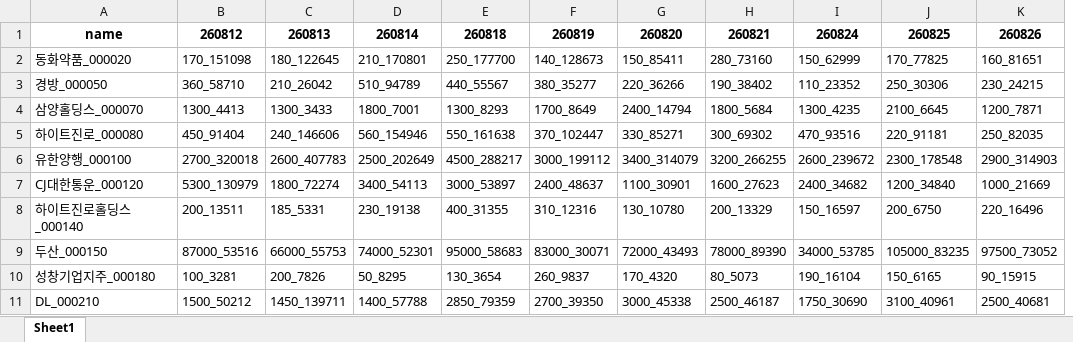
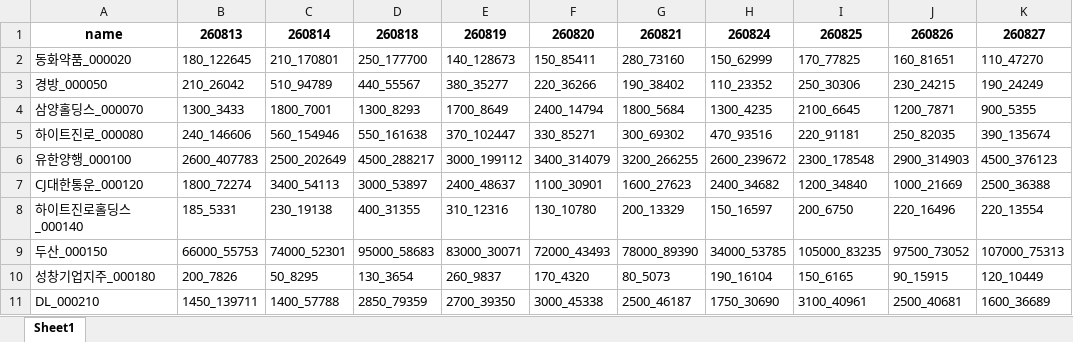
Before and after one commit to kwy07311/myfirstworkflow, an Excel workbook: daily_update/input/mydata.xlsx, sheet Sheet1, drawn as a sheet; only a part is shown; values as stored, in another font and other column widths than the file's, no borders; removed rows and columns are numbered as before the commit, all else as after; the diff names each change by its address in the sheet, - before the commit and + after, or states it on an @@ line.

```diff
--- a/daily_update/input/mydata.xlsx (sheet Sheet1)
+++ b/daily_update/input/mydata.xlsx (sheet Sheet1)
-column B, rows 1-11: 260812 | 170_151098 | 360_58710 | 1300_4413 | 450_91404 | 2700_320018 | 5300_130979 | 200_13511 | 87000_53516 | 100_3281 | 1500_50212
+column K, rows 1-11: 260827 | 110_47270 | 190_24249 | 900_5355 | 390_135674 | 4500_376123 | 2500_36388 | 220_13554 | 107000_75313 | 120_10449 | 1600_36689
```
